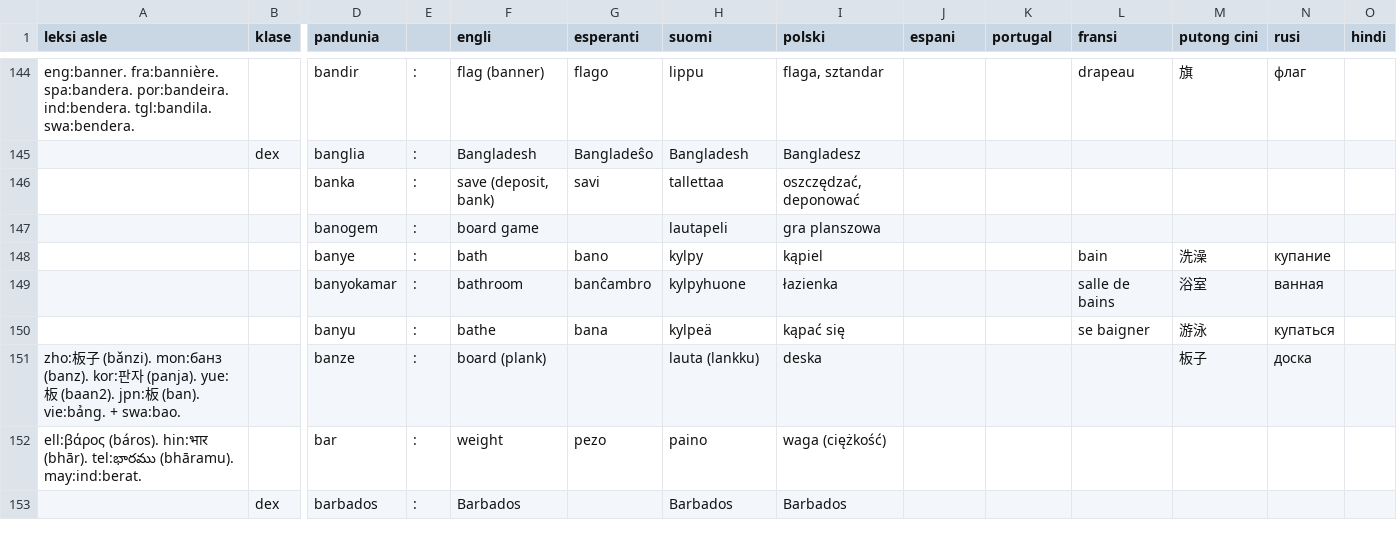
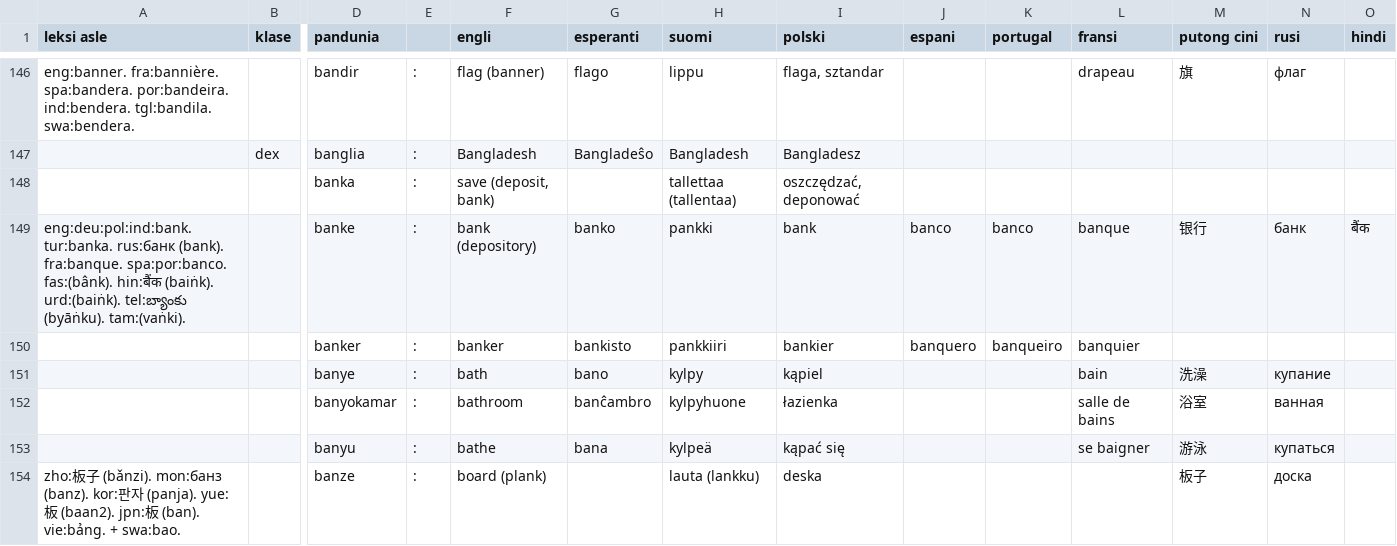
Before and after one commit to barumau/pandunia, a TSV file: pandunia-lekse.tsv, drawn as a sheet; only a part is shown, gaps mark what is left out; the shorter side is filled out with more unchanged rows; removed rows and columns are numbered as before the commit, all else as after; rows hold the shown columns only; the diff covers the shown part only; the diff names each change by its address in the sheet, - before the commit and + after, or states it on an @@ line.

Commit message:
nowi lekse: anker, date. max lekze ya banke

```diff
--- a/pandunia-lekse.tsv
+++ b/pandunia-lekse.tsv
-G148 (esperanti): savi
+G148 (esperanti): (empty)
-H148 (suomi): tallettaa
+H148 (suomi): tallettaa (tallentaa)
-row 147:  |  | banogem | : | board game |  | lautapeli | gra planszowa
+row 149: eng:deu:pol:ind:bank. tur:banka. rus:банк (bank). fra:banque. spa:por:banco. fas:(bânk). hin:बैंक (baiṅk). urd:(baiṅk). tel:బ్యాంకు (byāṅku). tam:(vaṅki). |  | banke | : | bank (depository) | banko | pankki | bank | banco | banco | banque | 银行 | банк | बैंक
+row 150:  |  | banker | : | banker | bankisto | pankkiiri | bankier | banquero | banqueiro | banquier
```
Also changed, not shown: 5 added rows, 20 moved rows and 19 edited cells elsewhere in this file, 14 other files.
